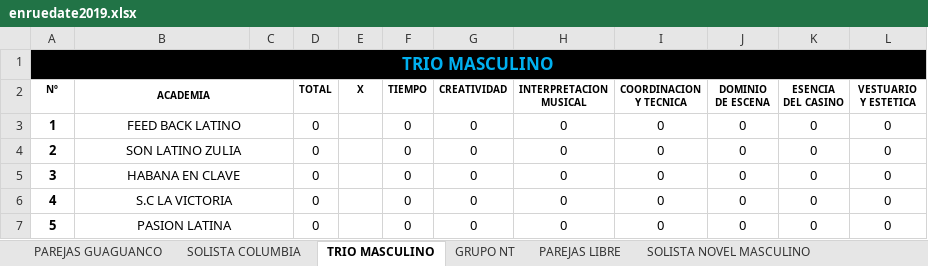
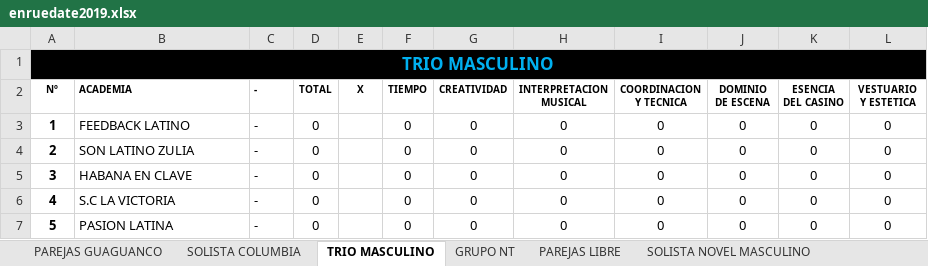
Before and after one commit to aarcela/sweetestKids, an Excel workbook: assets/data/enruedate2019.xlsx, sheet TRIO MASCULINO, drawn as a sheet; values as stored, in another font and other column widths than the file's, no borders; the diff names each change by its address in the sheet, - before the commit and + after, or states it on an @@ line.

```diff
--- a/assets/data/enruedate2019.xlsx (sheet TRIO MASCULINO)
+++ b/assets/data/enruedate2019.xlsx (sheet TRIO MASCULINO)
-B2:B7 alignment: center
+B2:B7 alignment: left
-B2:C2 merged
-C2: (empty)
+C2: -
-B3 (ACADEMIA): FEED BACK LATINO
+B3 (ACADEMIA): FEEDBACK LATINO
-B3:C3 merged
-C3:C7 (-): (empty)
+C3:C7 (-): -
-B4:C4 merged
-B5:C5 merged
-B6:C6 merged
-B7:C7 merged
```
Also changed, not shown: sheet TRIO FEMENINO, sheet GRUPO NT, 3 other files.
